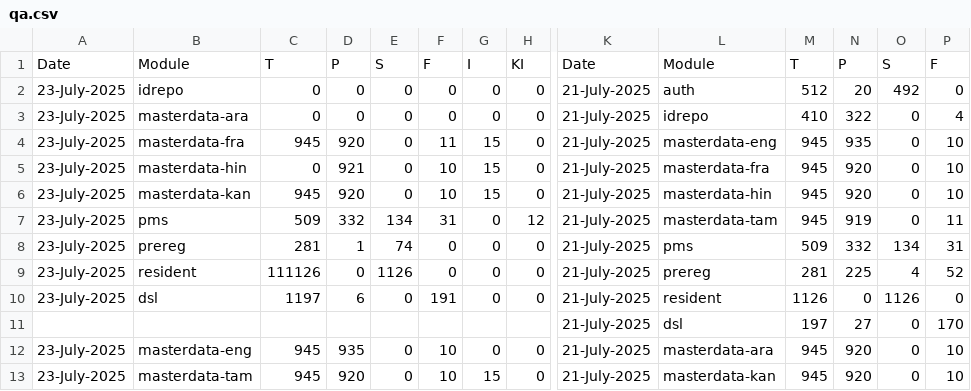
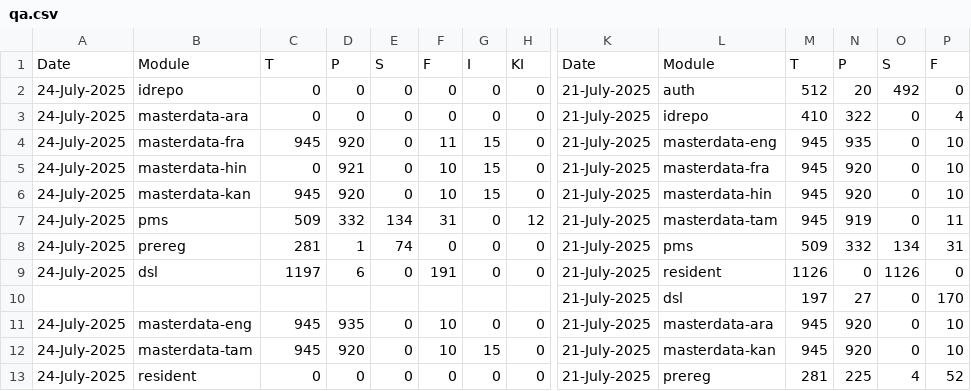
Before and after one commit to shivamg9/csv2sheet, a CSV file: source/qa.csv, drawn as a sheet; only a part is shown, gaps mark what is left out; removed rows and columns are numbered as before the commit, all else as after; rows hold the shown columns only; the diff names each change by its address in the sheet, - before the commit and + after, or states it on an @@ line.

Commit message:
Update qa.csv

```diff
--- a/source/qa.csv
+++ b/source/qa.csv
-A2:A8: 23-July-2025
+A2:A8: 24-July-2025
-row 9: 23-July-2025 | resident | 111126 | 0 | 1126 | 0 | 0 | 0 | 21-July-2025 | prereg | 281 | 225 | 4 | 52
-A9: 23-July-2025
+A9: 24-July-2025
-A11:A12: 23-July-2025
+A11:A12: 24-July-2025
+row 13: 24-July-2025 | resident | 0 | 0 | 0 | 0 | 0 | 0 | 21-July-2025 | prereg | 281 | 225 | 4 | 52
```
